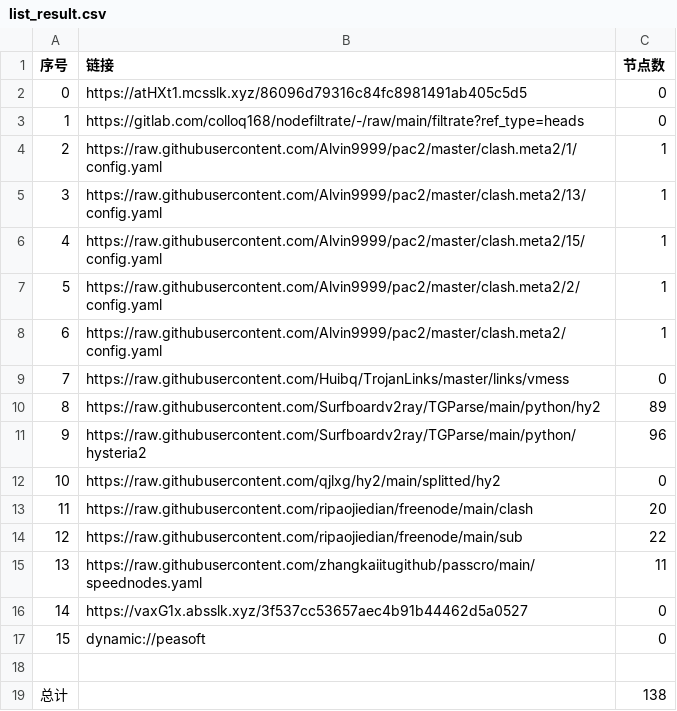
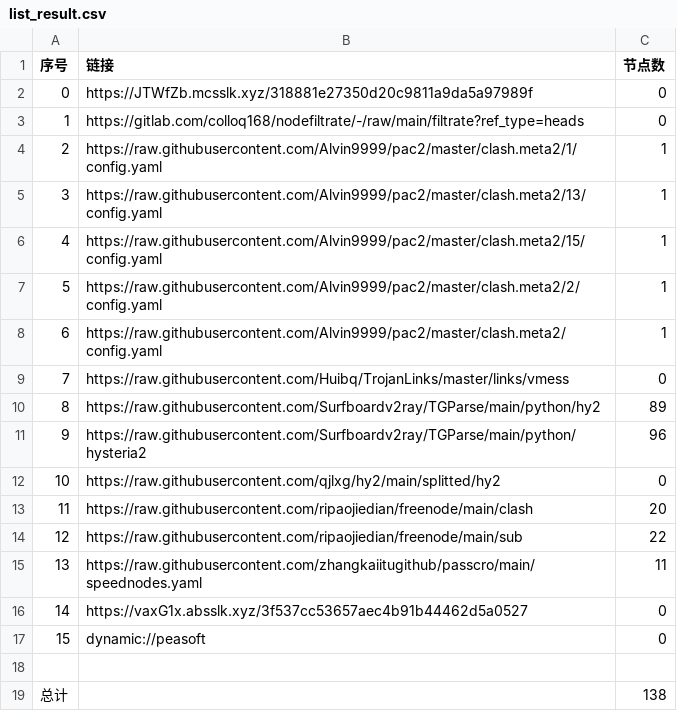
Before and after one commit to wnsnnnmwlls/AutoMergePublicNodes, a CSV file: list_result.csv, drawn as a sheet.

```diff
--- a/list_result.csv
+++ b/list_result.csv
@@ -1,3 +1,3 @@
 序号,链接,节点数
-0,https://atHXt1.mcsslk.xyz/86096d79316c84fc8981491ab405c5d5,0
+0,https://JTWfZb.mcsslk.xyz/318881e27350d20c9811a9da5a97989f,0
 1,https://gitlab.com/colloq168/nodefiltrate/-/raw/main/filtrate?ref_type=heads,0
```
Also changed, not shown: 5 other files.
